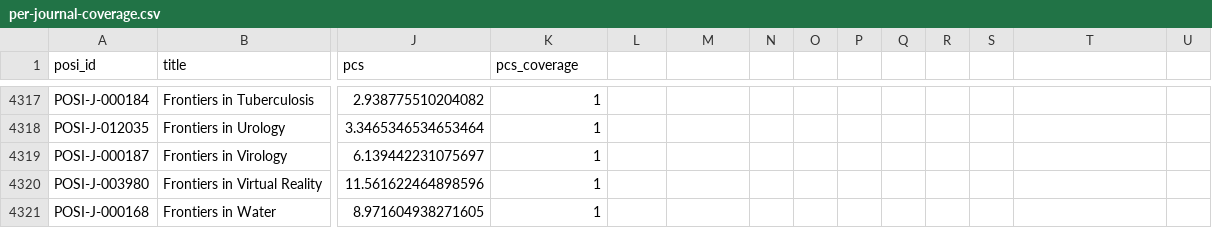
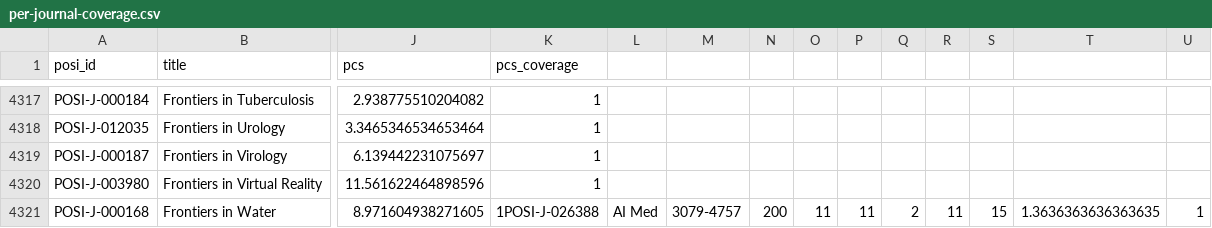
Before and after one commit to WENSHAO521/posi-data, a CSV file: audits/pcs-etl/pcs-etl-v1-global1024-2026/per-journal-coverage.csv, drawn as a sheet; only a part is shown, gaps mark what is left out; the diff names each change by its address in the sheet, - before the commit and + after, or states it on an @@ line.

```diff
--- a/audits/pcs-etl/pcs-etl-v1-global1024-2026/per-journal-coverage.csv
+++ b/audits/pcs-etl/pcs-etl-v1-global1024-2026/per-journal-coverage.csv
-K4321 (pcs_coverage): 1
+K4321 (pcs_coverage): 1POSI-J-026388
-L4321: (empty)
+L4321: AI Med
-M4321: (empty)
+M4321: 3079-4757
-N4321: (empty)
+N4321: 200
-O4321: (empty)
+O4321: 11
-P4321: (empty)
+P4321: 11
-Q4321: (empty)
+Q4321: 2
-R4321: (empty)
+R4321: 11
-S4321: (empty)
+S4321: 15
-T4321: (empty)
+T4321: 1.3636363636363635
-U4321: (empty)
+U4321: 1
```
Also changed, not shown: 2 other files.
